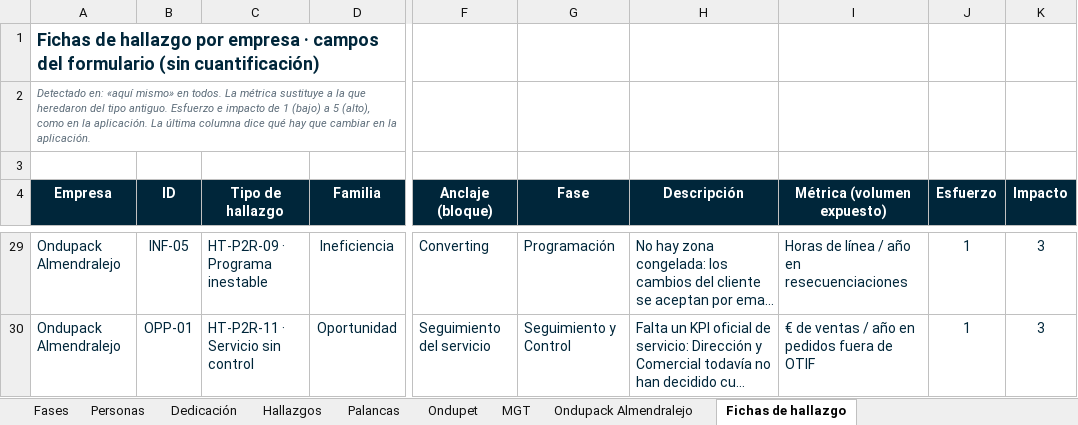
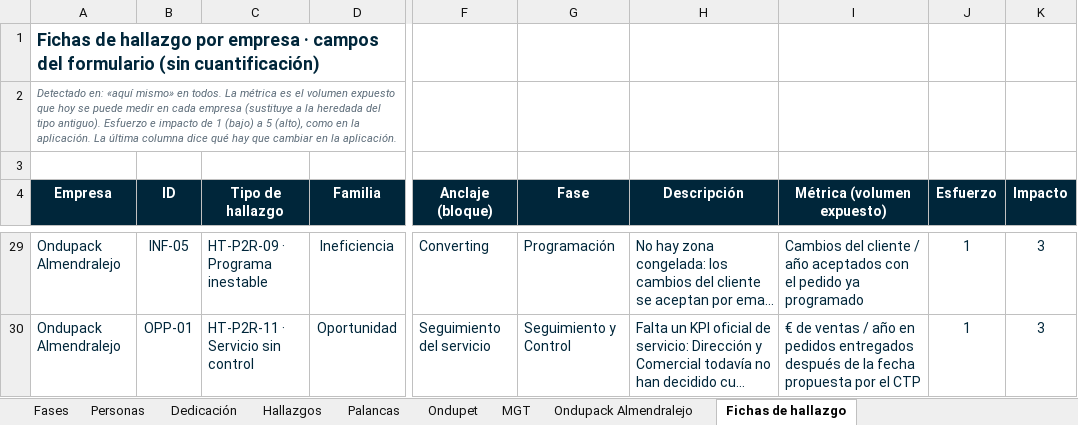
Before and after one commit to Enrique24799/AGSA, an Excel workbook: maestros/P2R_Consolidado.xlsx, sheet Fichas de hallazgo, drawn as a sheet; only a part is shown, gaps mark what is left out; long unchanged cells end in …; values as stored, in another font and other column widths than the file's, no borders; charts and pictures and conditional formats not drawn; the diff covers the shown part only; the diff names each change by its address in the sheet, - before the commit and + after, or states it on an @@ line.

```diff
--- a/maestros/P2R_Consolidado.xlsx (sheet Fichas de hallazgo)
+++ b/maestros/P2R_Consolidado.xlsx (sheet Fichas de hallazgo)
-A2 (Empresa): …La métrica sustituye a la que heredaron del tipo antiguo. Esfuerzo e…
+A2 (Empresa): …La métrica es el volumen expuesto que hoy se puede medir en cada empresa (sustituye a la heredada del tipo antiguo). Esfuerzo e…
-I29 (Métrica (volumen expuesto)): Horas de línea / año en resecuenciaciones
+I29 (Métrica (volumen expuesto)): Cambios del cliente / año aceptados con el pedido ya programado
-I30 (Métrica (volumen expuesto)): …en pedidos fuera de OTIF
+I30 (Métrica (volumen expuesto)): …en pedidos entregados después de la fecha propuesta por el CTP
```
Also changed, not shown: 22 edited cells elsewhere in this sheet, 1 other file.
